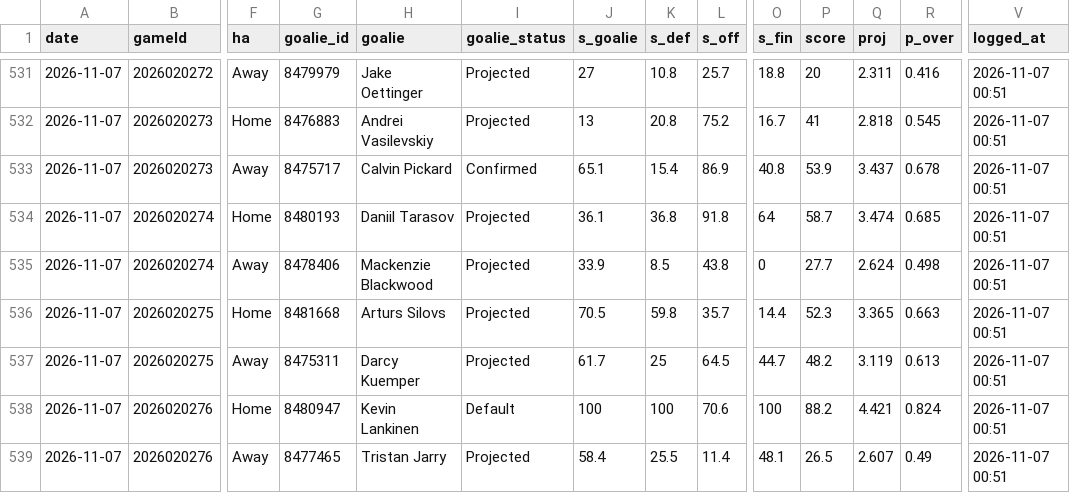
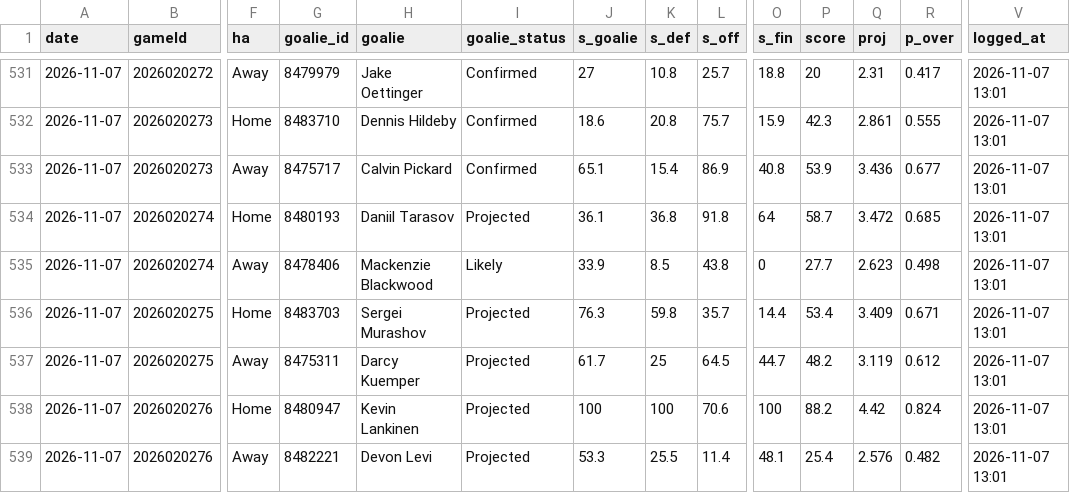
Before and after one commit to Johnbrick123/nhl-unders, a CSV file: monitor/log_2026-27.csv, drawn as a sheet; only a part is shown, gaps mark what is left out; the diff covers the shown part only; the diff names each change by its address in the sheet, - before the commit and + after, or states it on an @@ line.

```diff
--- a/monitor/log_2026-27.csv
+++ b/monitor/log_2026-27.csv
-I531:I532 (goalie_status): Projected
+I531:I532 (goalie_status): Confirmed
-Q531 (proj): 2.311
+Q531 (proj): 2.31
-R531 (p_over): 0.416
+R531 (p_over): 0.417
-V531:V539 (logged_at): 2026-11-07 00:51
+V531:V539 (logged_at): 2026-11-07 13:01
-G532 (goalie_id): 8476883
+G532 (goalie_id): 8483710
-H532 (goalie): Andrei Vasilevskiy
+H532 (goalie): Dennis Hildeby
-J532 (s_goalie): 13
+J532 (s_goalie): 18.6
-L532 (s_off): 75.2
+L532 (s_off): 75.7
-O532 (s_fin): 16.7
+O532 (s_fin): 15.9
-P532 (score): 41
+P532 (score): 42.3
-Q532 (proj): 2.818
+Q532 (proj): 2.861
-R532 (p_over): 0.545
+R532 (p_over): 0.555
-Q533 (proj): 3.437
+Q533 (proj): 3.436
-R533 (p_over): 0.678
+R533 (p_over): 0.677
-Q534 (proj): 3.474
+Q534 (proj): 3.472
-I535 (goalie_status): Projected
+I535 (goalie_status): Likely
-Q535 (proj): 2.624
+Q535 (proj): 2.623
-G536 (goalie_id): 8481668
+G536 (goalie_id): 8483703
-H536 (goalie): Arturs Silovs
+H536 (goalie): Sergei Murashov
-J536 (s_goalie): 70.5
+J536 (s_goalie): 76.3
-P536 (score): 52.3
+P536 (score): 53.4
-Q536 (proj): 3.365
+Q536 (proj): 3.409
-R536 (p_over): 0.663
+R536 (p_over): 0.671
-R537 (p_over): 0.613
+R537 (p_over): 0.612
-I538 (goalie_status): Default
+I538 (goalie_status): Projected
-Q538 (proj): 4.421
+Q538 (proj): 4.42
-G539 (goalie_id): 8477465
+G539 (goalie_id): 8482221
-H539 (goalie): Tristan Jarry
+H539 (goalie): Devon Levi
-J539 (s_goalie): 58.4
+J539 (s_goalie): 53.3
-P539 (score): 26.5
+P539 (score): 25.4
-Q539 (proj): 2.607
+Q539 (proj): 2.576
-R539 (p_over): 0.49
+R539 (p_over): 0.482
```
Also changed, not shown: 46 edited cells elsewhere in this file, 4 other files.
